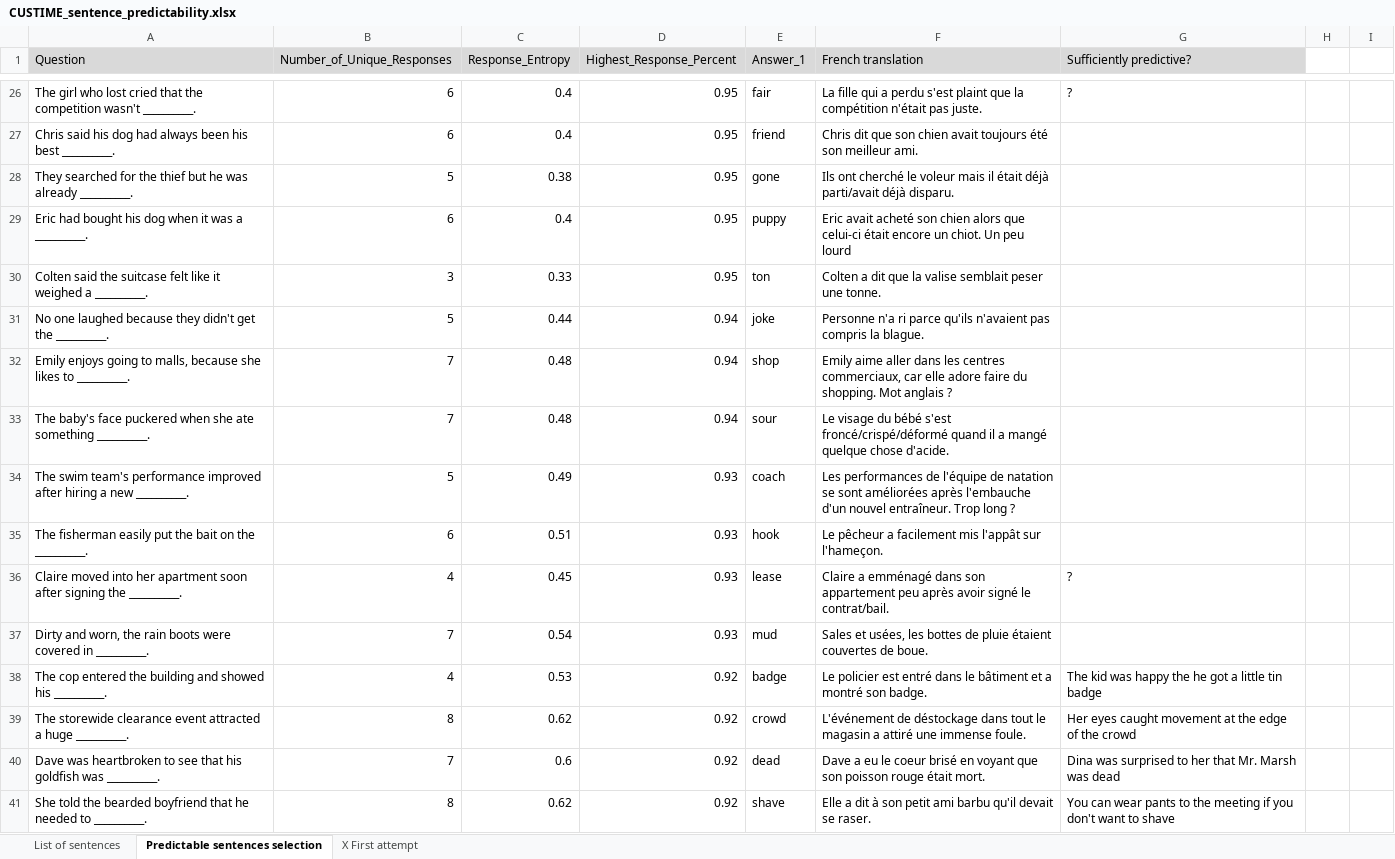
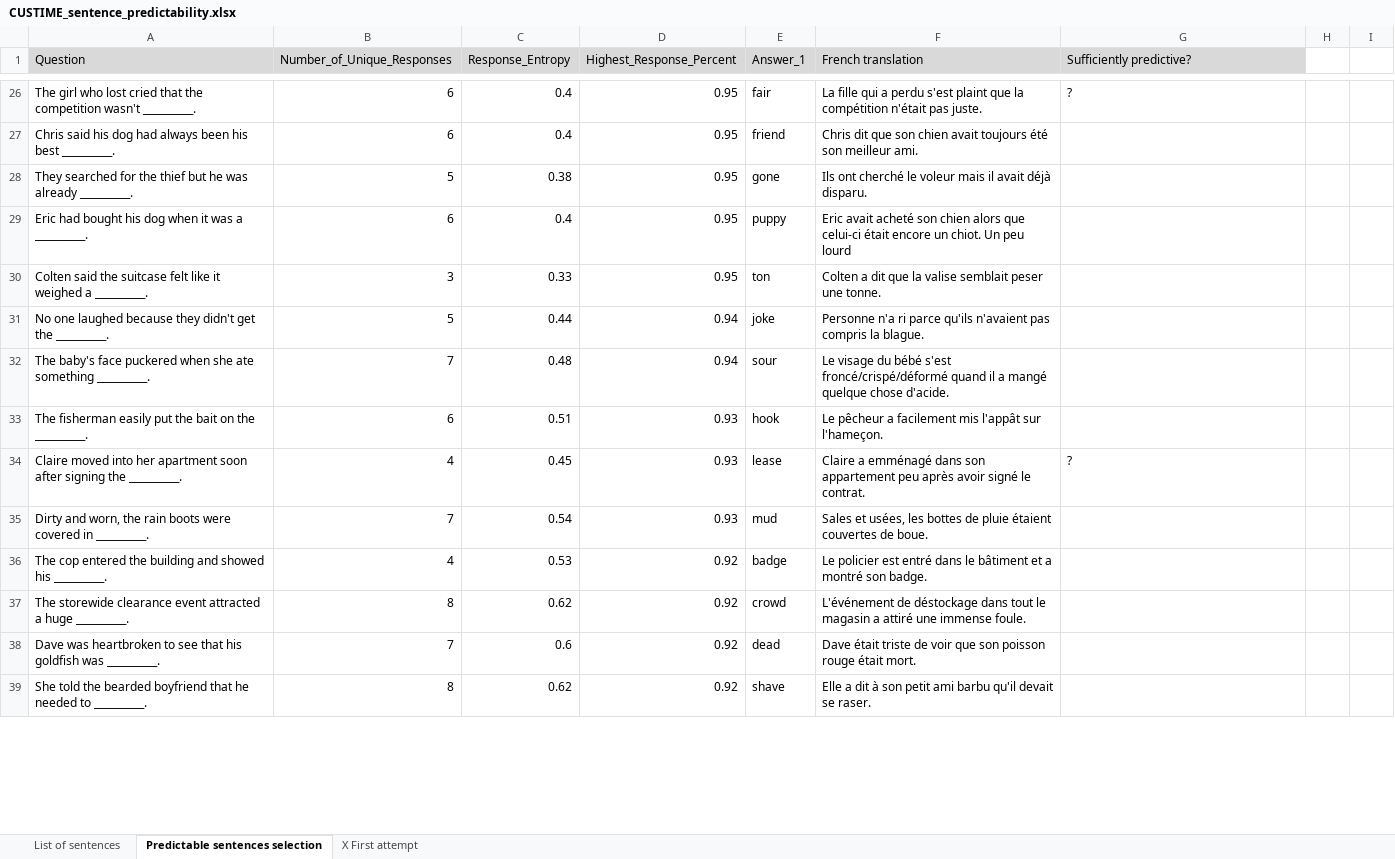
Before and after one commit to chrplr/LPC_2022, an Excel workbook: CUSTIME_sentence_predictability.xlsx, sheet Predictable sentences selection, drawn as a sheet; only a part is shown, gaps mark what is left out; values as stored, in another font and other column widths than the file's, no borders; removed rows and columns are numbered as before the commit, all else as after; the diff covers the shown part only; the diff names each change by its address in the sheet, - before the commit and + after, or states it on an @@ line.

```diff
--- a/CUSTIME_sentence_predictability.xlsx (sheet Predictable sentences selection)
+++ b/CUSTIME_sentence_predictability.xlsx (sheet Predictable sentences selection)
-F28 (French translation): …mais il était déjà parti/avait déjà disparu.
+F28 (French translation): …mais il avait déjà disparu.
-row 32: Emily enjoys going to malls, because she likes to __________. | 7 | 0.48 | 0.94 | shop | Emily aime aller dans les centres commerciaux, car elle adore faire du shopping. Mot anglais ?
-row 34: The swim team's performance improved after hiring a new __________. | 5 | 0.49 | 0.93 | coach | Les performances de l'équipe de natation se sont améliorées après l'embauche d'un nouvel entraîneur. Trop long ?
-F34 (French translation): …signé le contrat/bail.
+F34 (French translation): …signé le contrat.
-G36 (Sufficiently predictive?): The kid was happy the he got a little tin badge
+G36 (Sufficiently predictive?): (empty)
-G37 (Sufficiently predictive?): Her eyes caught movement at the edge of the crowd
+G37 (Sufficiently predictive?): (empty)
-F38 (French translation): Dave a eu le coeur brisé en voyant que son…
+F38 (French translation): Dave était triste de voir que son…
-G38 (Sufficiently predictive?): Dina was surprised to her that Mr. Marsh was dead
+G38 (Sufficiently predictive?): (empty)
-G39 (Sufficiently predictive?): You can wear pants to the meeting if you don't want to shave
+G39 (Sufficiently predictive?): (empty)
```
Also changed, not shown: 19 edited cells and cell formats elsewhere in this sheet, sheet List of sentences, sheet X First attempt, 6 other files.
